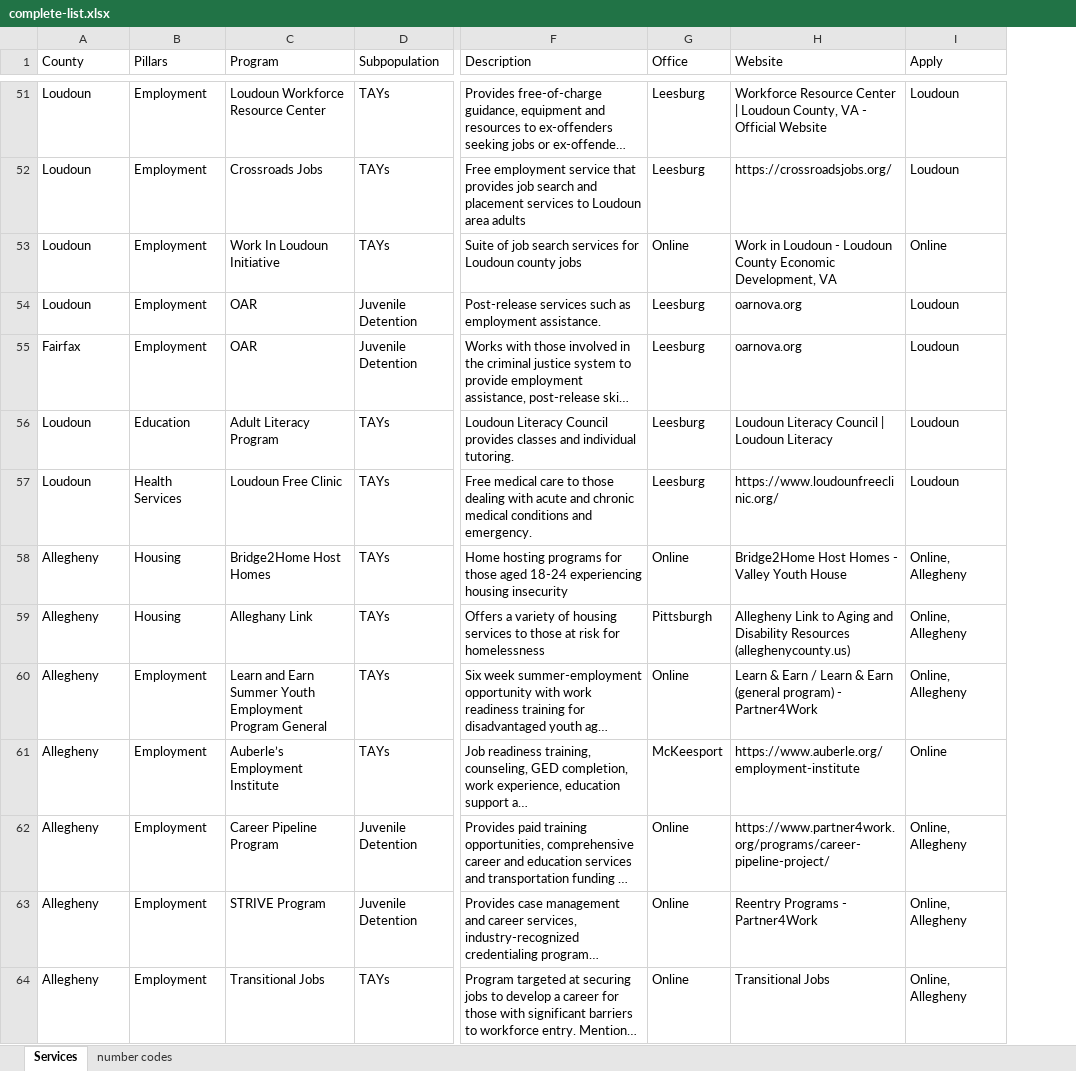
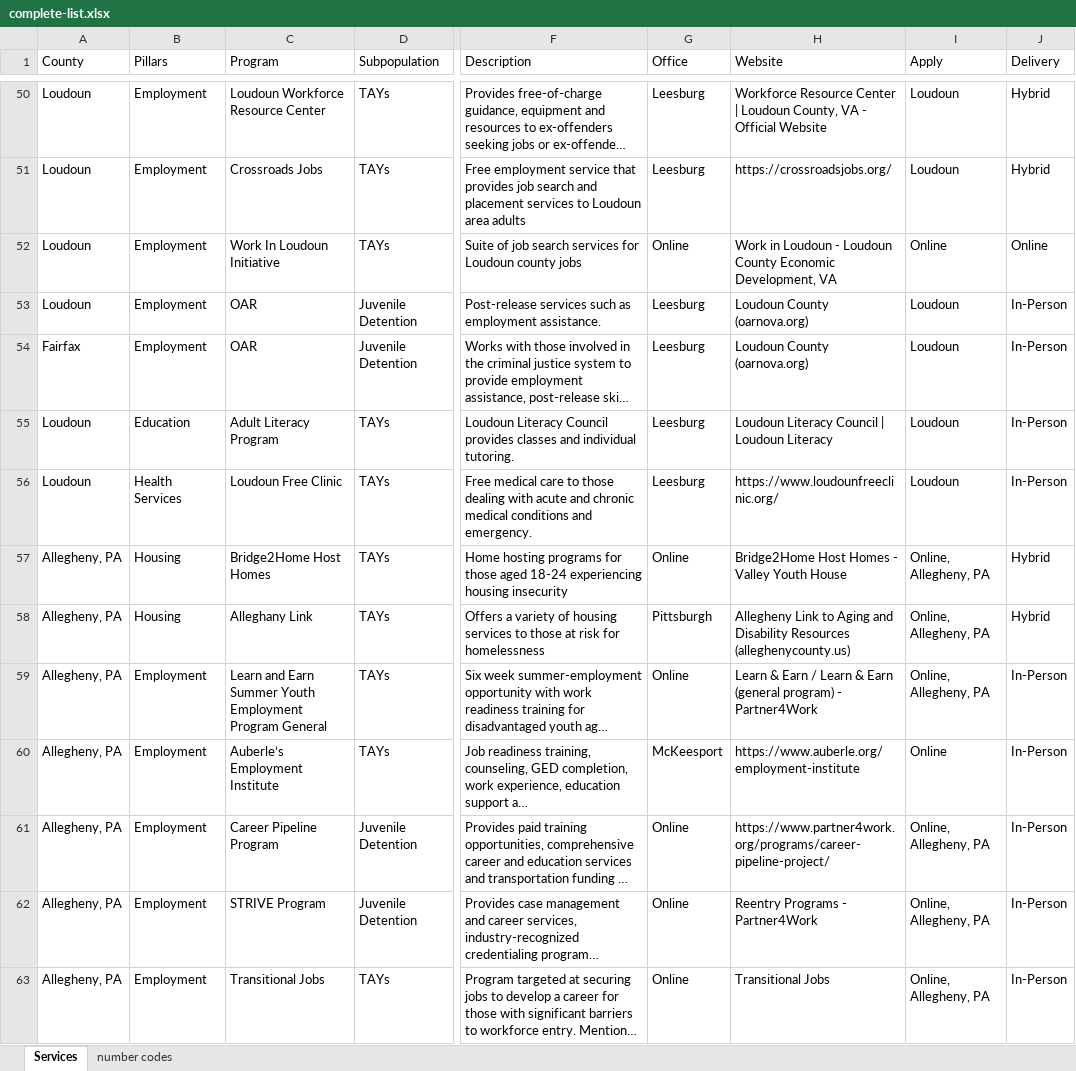
Before and after one commit to yangcheng258/2021_DSPG_Loudoun, an Excel workbook: ShinyApp/data/complete-list.xlsx, sheet Services, drawn as a sheet; only a part is shown, gaps mark what is left out; long unchanged cells end in …; values as stored, in another font and other column widths than the file's, no cell formats; addresses are those after the commit; the diff covers the shown part only; the diff names each change by its address in the sheet, - before the commit and + after, or states it on an @@ line.

```diff
--- a/ShinyApp/data/complete-list.xlsx (sheet Services)
+++ b/ShinyApp/data/complete-list.xlsx (sheet Services)
+column J (Delivery), rows 50-63: Hybrid | Hybrid | Online | In-Person | In-Person | In-Person | In-Person | Hybrid | Hybrid | In-Person | In-Person | In-Person | In-Person | In-Person
-H53:H54 (Website): oarnova.org
+H53:H54 (Website): Loudoun County (oarnova.org)
-A57:A63 (County): Allegheny
+A57:A63 (County): Allegheny, PA
-I57:I59 (Apply): Online, Allegheny
+I57:I59 (Apply): Online, Allegheny, PA
-I61:I63 (Apply): Online, Allegheny
+I61:I63 (Apply): Online, Allegheny, PA
```
Also changed, not shown: 1 removed row and 54 edited cells elsewhere in this sheet, cell formats, ShinyApp/data/demographics-loudoun.xlsx, 1 other file.
